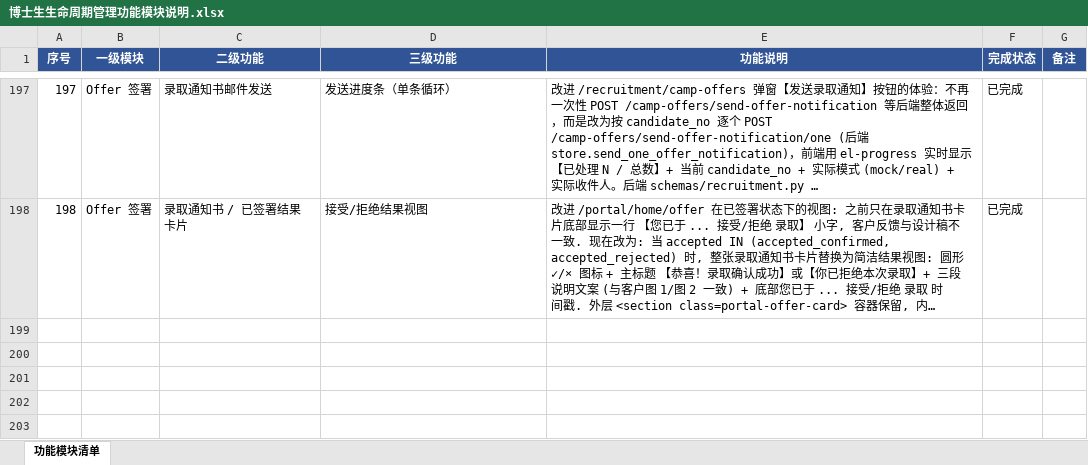
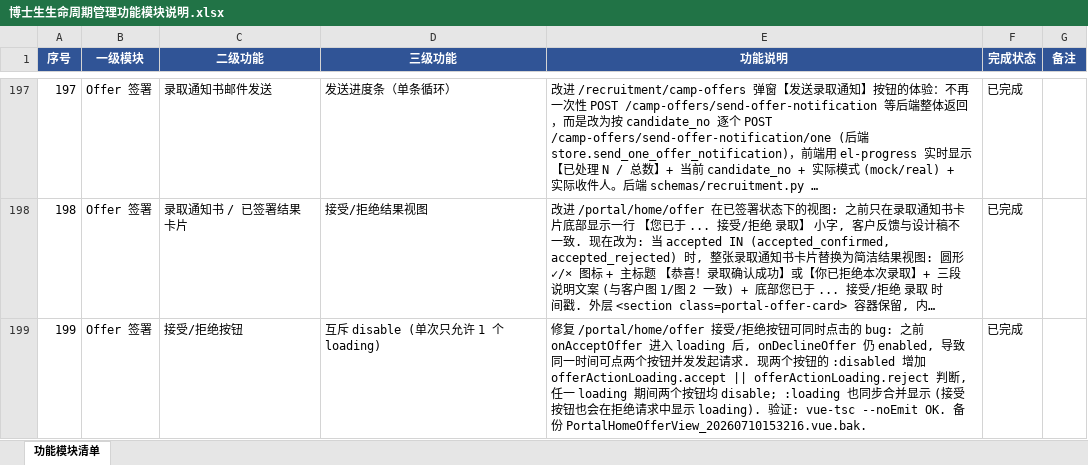
Before and after one commit to karonluo/pydtlms, an Excel workbook: documents/博士生生命周期管理功能模块说明.xlsx, sheet 功能模块清单, drawn as a sheet; only a part is shown, gaps mark what is left out; long unchanged cells end in …; values as stored, in another font and other column widths than the file's, no borders; the diff names each change by its address in the sheet, - before the commit and + after, or states it on an @@ line.

```diff
--- a/documents/博士生生命周期管理功能模块说明.xlsx (sheet 功能模块清单)
+++ b/documents/博士生生命周期管理功能模块说明.xlsx (sheet 功能模块清单)
+row 199: 199 | Offer 签署 | 接受/拒绝按钮 | 互斥 disable (单次只允许 1 个 loading) | 修复 /portal/home/offer 接受/拒绝按钮可同时点击的 bug: 之前 onAcceptOffer 进入 loading 后, onDeclineOffer 仍 enabled, 导致同一时间可点两个按钮并发发起请求. 现两个按钮的 :disabled 增加 offerActionLoading.accept || offerActionLoading.reject 判断, 任一 loading 期间两个按钮均 disable; :loading 也同步合并显示 (接受按钮也会在拒绝请求中显示 loading). 验证: vue-tsc --noEmit OK. 备份 PortalHomeOfferView_20260710153216.vue.bak. | 已完成
```
Also changed, not shown: 1 other file.
